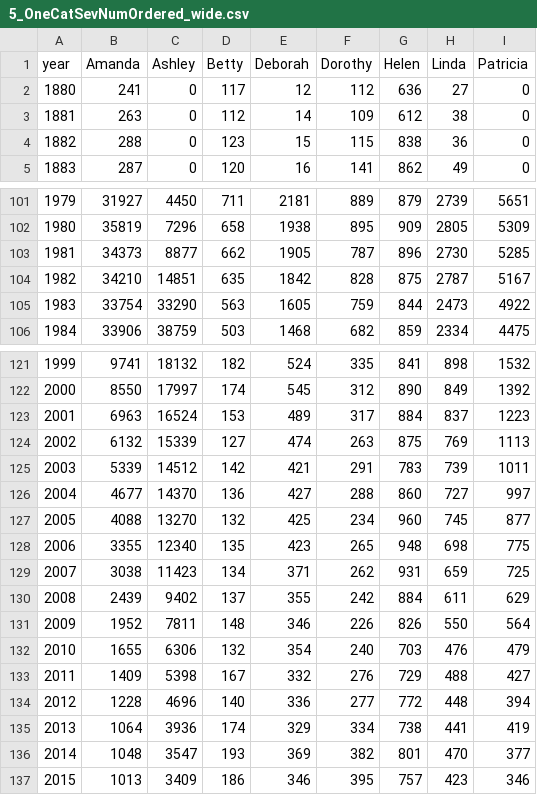
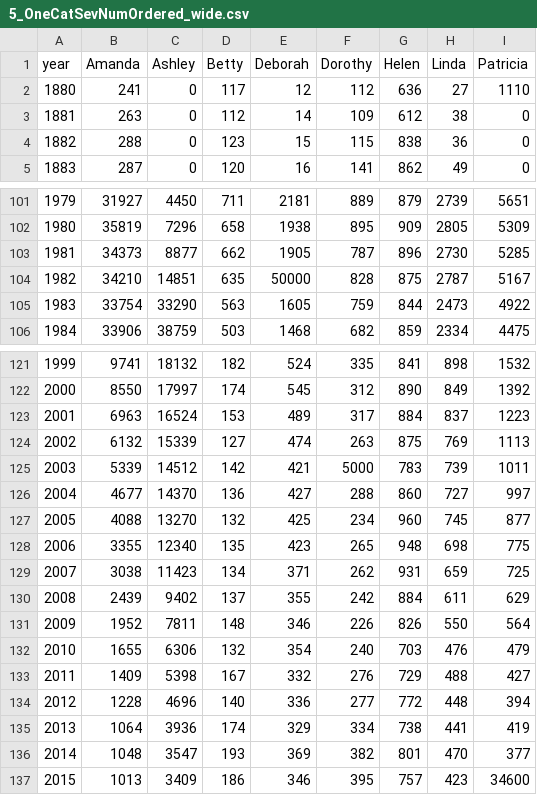
Before and after one commit to YangChingYu/COMP5048-Visual-Analytics, a CSV file: Week3/5_OneCatSevNumOrdered_wide.csv, drawn as a sheet; only a part is shown, gaps mark what is left out.

Commit message:
pratice week3 finish

```diff
--- a/Week3/5_OneCatSevNumOrdered_wide.csv
+++ b/Week3/5_OneCatSevNumOrdered_wide.csv
@@ -1,3 +1,3 @@
 year,Amanda,Ashley,Betty,Deborah,Dorothy,Helen,Linda,Patricia
-1880,241,0,117,12,112,636,27,0
+1880,241,0,117,12,112,636,27,1110
 1881,263,0,112,14,109,612,38,0
@@ -103,3 +103,3 @@ year,Amanda,Ashley,Betty,Deborah,Dorothy,Helen,Linda,Patricia
 1981,34373,8877,662,1905,787,896,2730,5285
-1982,34210,14851,635,1842,828,875,2787,5167
+1982,34210,14851,635,50000,828,875,2787,5167
 1983,33754,33290,563,1605,759,844,2473,4922
@@ -124,3 +124,3 @@ year,Amanda,Ashley,Betty,Deborah,Dorothy,Helen,Linda,Patricia
 2002,6132,15339,127,474,263,875,769,1113
-2003,5339,14512,142,421,291,783,739,1011
+2003,5339,14512,142,421,5000,783,739,1011
 2004,4677,14370,136,427,288,860,727,997
@@ -136,2 +136,2 @@ year,Amanda,Ashley,Betty,Deborah,Dorothy,Helen,Linda,Patricia
 2014,1048,3547,193,369,382,801,470,377
-2015,1013,3409,186,346,395,757,423,346
+2015,1013,3409,186,346,395,757,423,34600
```
Also changed, not shown: 9 other files.
